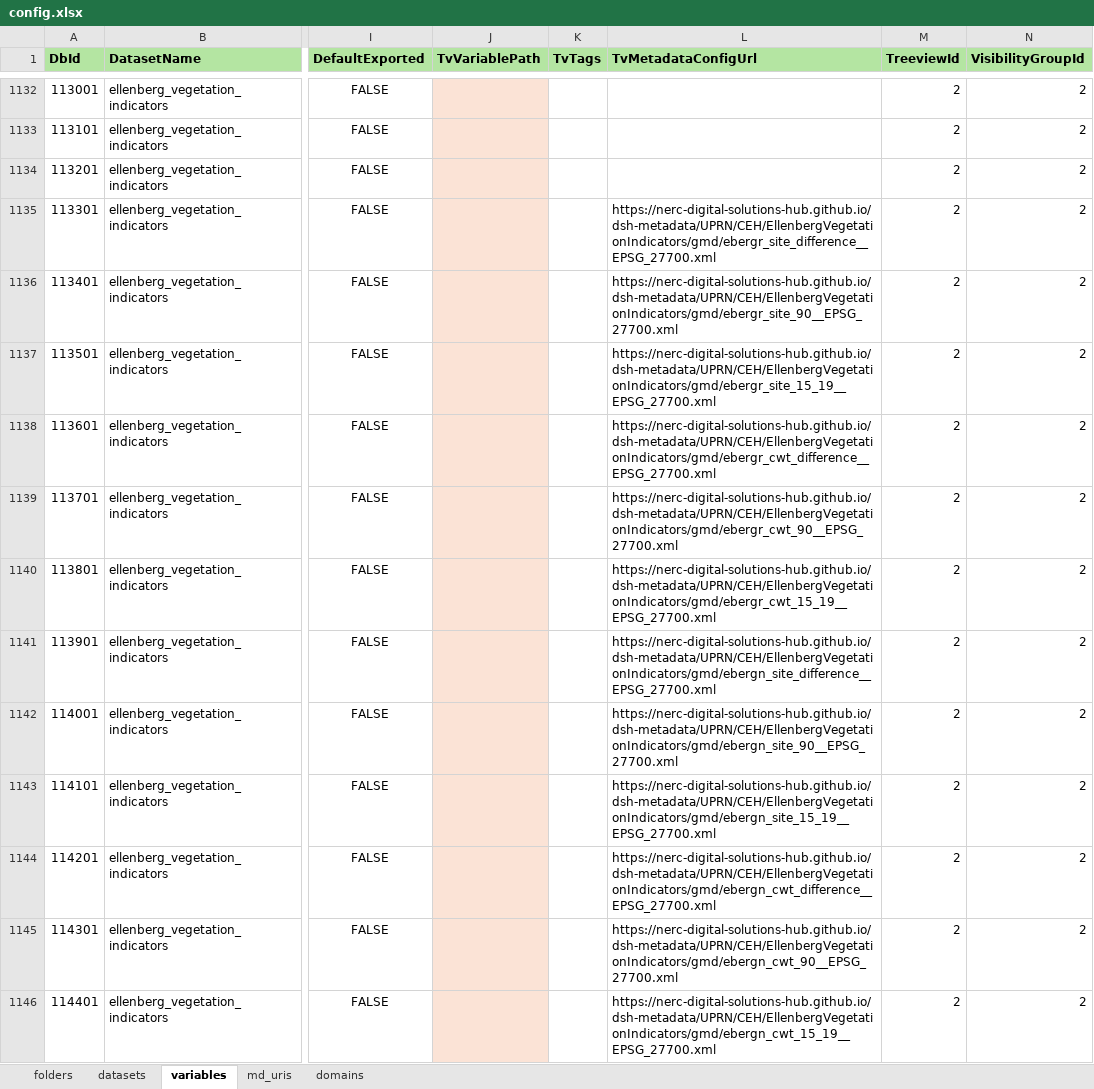
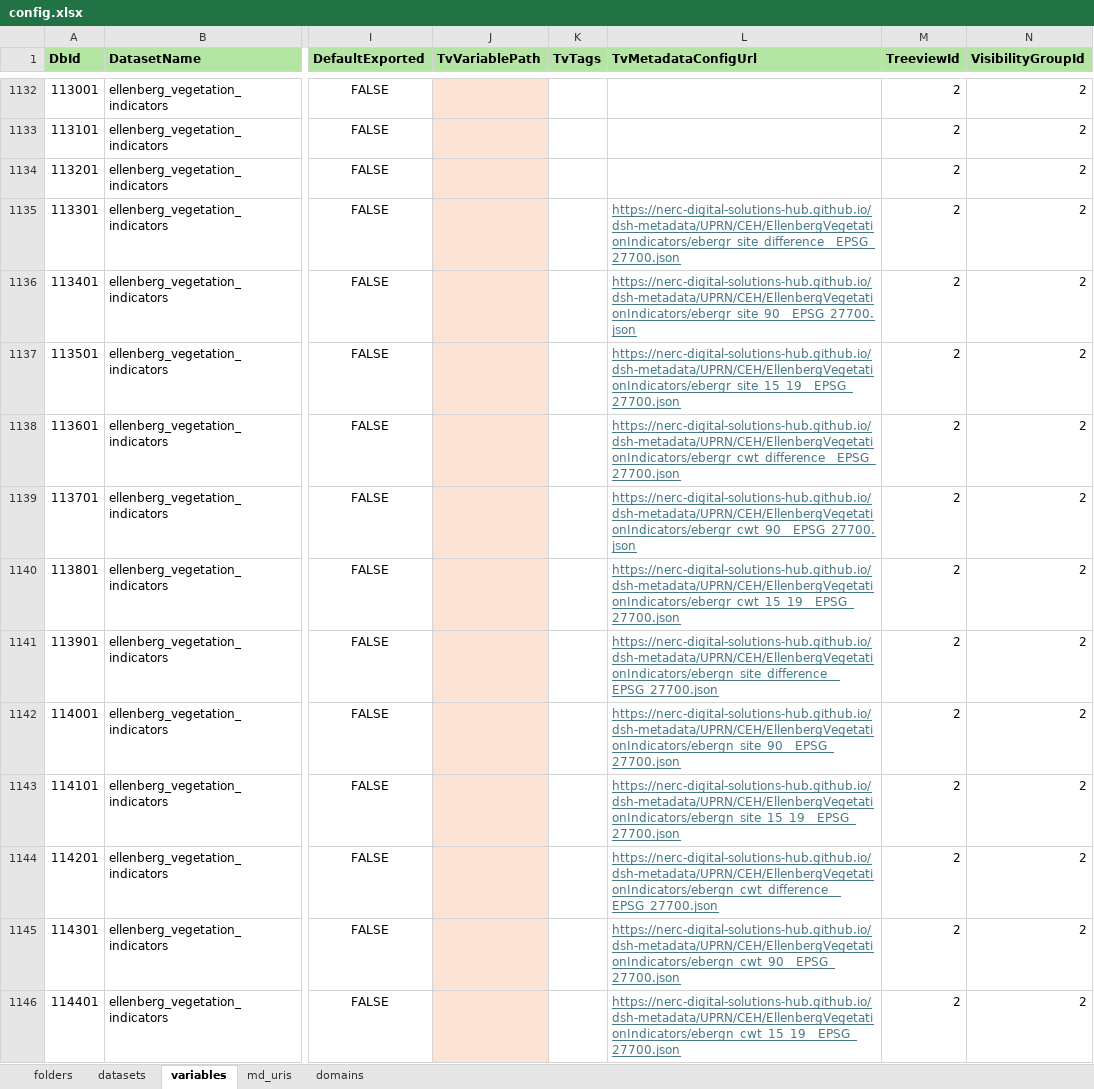
Before and after one commit to NERC-Digital-Solutions-Hub/dsh-content, an Excel workbook: pages/apps/uprn-service/config.xlsx, sheet variables, drawn as a sheet; only a part is shown, gaps mark what is left out; values as stored, in another font and other column widths than the file's, no borders; the diff covers the shown part only; the diff names each change by its address in the sheet, - before the commit and + after, or states it on an @@ line.

Commit message:
chore: updated all links to reflect the new jsons of carbon storage and ellenberg

```diff
--- a/pages/apps/uprn-service/config.xlsx (sheet variables)
+++ b/pages/apps/uprn-service/config.xlsx (sheet variables)
-L1135 (TvMetadataConfigUrl): https://nerc-digital-solutions-hub.github.io/dsh-metadata/UPRN/CEH/EllenbergVegetationIndicators/gmd/ebergr_site_difference__EPSG_27700.xml
+L1135 (TvMetadataConfigUrl): https://nerc-digital-solutions-hub.github.io/dsh-metadata/UPRN/CEH/EllenbergVegetationIndicators/ebergr_site_difference__EPSG_27700.json
@@ L1135:L1146 underline: off → on, text colour: black → #467886 @@
-L1136 (TvMetadataConfigUrl): https://nerc-digital-solutions-hub.github.io/dsh-metadata/UPRN/CEH/EllenbergVegetationIndicators/gmd/ebergr_site_90__EPSG_27700.xml
+L1136 (TvMetadataConfigUrl): https://nerc-digital-solutions-hub.github.io/dsh-metadata/UPRN/CEH/EllenbergVegetationIndicators/ebergr_site_90__EPSG_27700.json
-L1137 (TvMetadataConfigUrl): https://nerc-digital-solutions-hub.github.io/dsh-metadata/UPRN/CEH/EllenbergVegetationIndicators/gmd/ebergr_site_15_19__EPSG_27700.xml
+L1137 (TvMetadataConfigUrl): https://nerc-digital-solutions-hub.github.io/dsh-metadata/UPRN/CEH/EllenbergVegetationIndicators/ebergr_site_15_19__EPSG_27700.json
-L1138 (TvMetadataConfigUrl): https://nerc-digital-solutions-hub.github.io/dsh-metadata/UPRN/CEH/EllenbergVegetationIndicators/gmd/ebergr_cwt_difference__EPSG_27700.xml
+L1138 (TvMetadataConfigUrl): https://nerc-digital-solutions-hub.github.io/dsh-metadata/UPRN/CEH/EllenbergVegetationIndicators/ebergr_cwt_difference__EPSG_27700.json
-L1139 (TvMetadataConfigUrl): https://nerc-digital-solutions-hub.github.io/dsh-metadata/UPRN/CEH/EllenbergVegetationIndicators/gmd/ebergr_cwt_90__EPSG_27700.xml
+L1139 (TvMetadataConfigUrl): https://nerc-digital-solutions-hub.github.io/dsh-metadata/UPRN/CEH/EllenbergVegetationIndicators/ebergr_cwt_90__EPSG_27700.json
-L1140 (TvMetadataConfigUrl): https://nerc-digital-solutions-hub.github.io/dsh-metadata/UPRN/CEH/EllenbergVegetationIndicators/gmd/ebergr_cwt_15_19__EPSG_27700.xml
+L1140 (TvMetadataConfigUrl): https://nerc-digital-solutions-hub.github.io/dsh-metadata/UPRN/CEH/EllenbergVegetationIndicators/ebergr_cwt_15_19__EPSG_27700.json
-L1141 (TvMetadataConfigUrl): https://nerc-digital-solutions-hub.github.io/dsh-metadata/UPRN/CEH/EllenbergVegetationIndicators/gmd/ebergn_site_difference__EPSG_27700.xml
+L1141 (TvMetadataConfigUrl): https://nerc-digital-solutions-hub.github.io/dsh-metadata/UPRN/CEH/EllenbergVegetationIndicators/ebergn_site_difference__EPSG_27700.json
-L1142 (TvMetadataConfigUrl): https://nerc-digital-solutions-hub.github.io/dsh-metadata/UPRN/CEH/EllenbergVegetationIndicators/gmd/ebergn_site_90__EPSG_27700.xml
+L1142 (TvMetadataConfigUrl): https://nerc-digital-solutions-hub.github.io/dsh-metadata/UPRN/CEH/EllenbergVegetationIndicators/ebergn_site_90__EPSG_27700.json
-L1143 (TvMetadataConfigUrl): https://nerc-digital-solutions-hub.github.io/dsh-metadata/UPRN/CEH/EllenbergVegetationIndicators/gmd/ebergn_site_15_19__EPSG_27700.xml
+L1143 (TvMetadataConfigUrl): https://nerc-digital-solutions-hub.github.io/dsh-metadata/UPRN/CEH/EllenbergVegetationIndicators/ebergn_site_15_19__EPSG_27700.json
-L1144 (TvMetadataConfigUrl): https://nerc-digital-solutions-hub.github.io/dsh-metadata/UPRN/CEH/EllenbergVegetationIndicators/gmd/ebergn_cwt_difference__EPSG_27700.xml
+L1144 (TvMetadataConfigUrl): https://nerc-digital-solutions-hub.github.io/dsh-metadata/UPRN/CEH/EllenbergVegetationIndicators/ebergn_cwt_difference__EPSG_27700.json
-L1145 (TvMetadataConfigUrl): https://nerc-digital-solutions-hub.github.io/dsh-metadata/UPRN/CEH/EllenbergVegetationIndicators/gmd/ebergn_cwt_90__EPSG_27700.xml
+L1145 (TvMetadataConfigUrl): https://nerc-digital-solutions-hub.github.io/dsh-metadata/UPRN/CEH/EllenbergVegetationIndicators/ebergn_cwt_90__EPSG_27700.json
-L1146 (TvMetadataConfigUrl): https://nerc-digital-solutions-hub.github.io/dsh-metadata/UPRN/CEH/EllenbergVegetationIndicators/gmd/ebergn_cwt_15_19__EPSG_27700.xml
+L1146 (TvMetadataConfigUrl): https://nerc-digital-solutions-hub.github.io/dsh-metadata/UPRN/CEH/EllenbergVegetationIndicators/ebergn_cwt_15_19__EPSG_27700.json
```
Also changed, not shown: 26 edited cells and cell formats elsewhere in this sheet.
